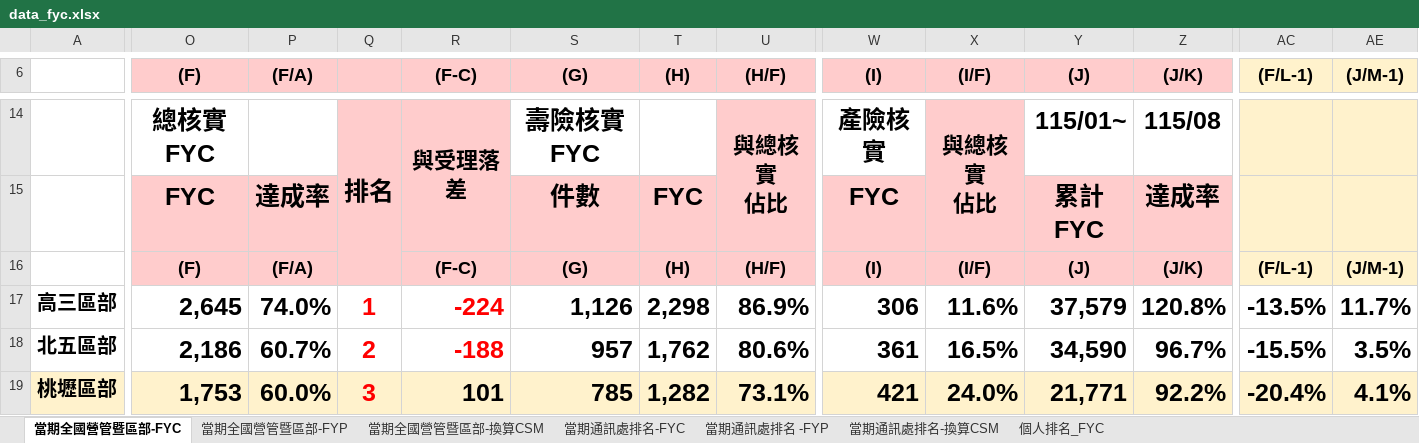
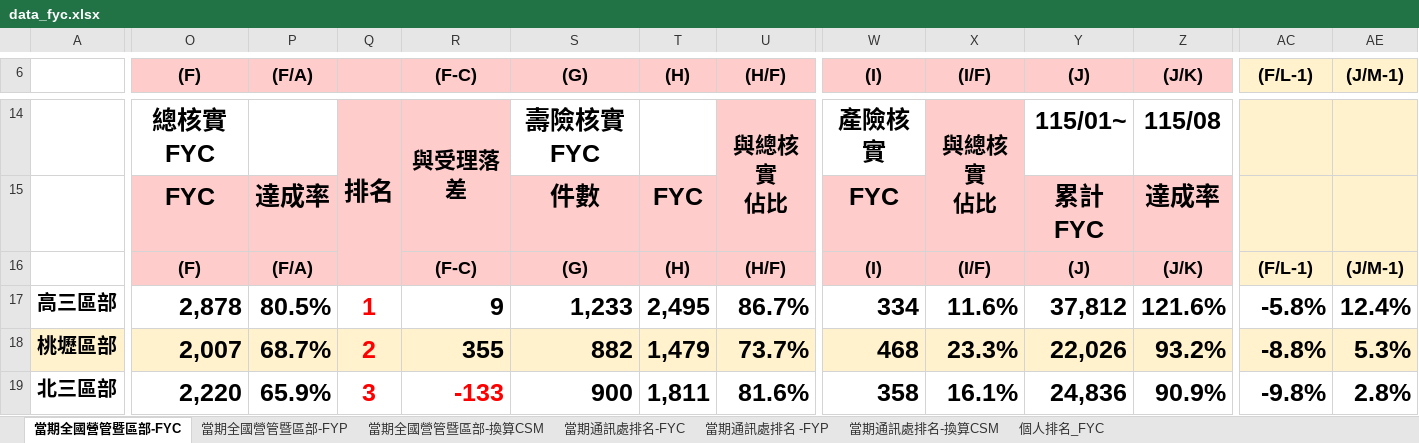
Before and after one commit to nehemiah1205/fubon-dashboard, an Excel workbook: data_fyc.xlsx, sheet 當期全國營管暨區部-FYC, drawn as a sheet; only a part is shown, gaps mark what is left out; values as stored, in another font and other column widths than the file's, no borders; charts and pictures and conditional formats not drawn; removed rows and columns are numbered as before the commit, all else as after; rows hold the shown columns only; the diff covers the shown part only; the diff names each change by its address in the sheet, - before the commit and + after, or states it on an @@ line.

```diff
--- a/data_fyc.xlsx (sheet 當期全國營管暨區部-FYC)
+++ b/data_fyc.xlsx (sheet 當期全國營管暨區部-FYC)
-O17 ((F)): 2,645
+O17 ((F)): 2,878
-P17 ((F/A)): 74.0%
+P17 ((F/A)): 80.5%
-R17 ((F-C)): -224
+R17 ((F-C)): 9
-R17 text colour: #FF0000
+R17 text colour: black
-S17 ((G)): 1,126
+S17 ((G)): 1,233
-T17 ((H)): 2,298
+T17 ((H)): 2,495
-U17 ((H/F)): 86.9%
+U17 ((H/F)): 86.7%
-W17 ((I)): 306
+W17 ((I)): 334
-Y17 ((J)): 37,579
+Y17 ((J)): 37,812
-Z17 ((J/K)): 120.8%
+Z17 ((J/K)): 121.6%
-AC17 ((F/L-1)): -13.5%
+AC17 ((F/L-1)): -5.8%
-AE17 ((J/M-1)): 11.7%
+AE17 ((J/M-1)): 12.4%
-row 18: 北五區部 | 2,186 | 60.7% | 2 | -188 | 957 | 1,762 | 80.6% | 361 | 16.5% | 34,590 | 96.7% | -15.5% | 3.5%
-O18 ((F)): 1,753
+O18 ((F)): 2,007
-P18 ((F/A)): 60.0%
+P18 ((F/A)): 68.7%
-Q18: 3
+Q18: 2
-R18 ((F-C)): 101
+R18 ((F-C)): 355
-S18 ((G)): 785
+S18 ((G)): 882
-T18 ((H)): 1,282
+T18 ((H)): 1,479
-U18 ((H/F)): 73.1%
+U18 ((H/F)): 73.7%
-W18 ((I)): 421
+W18 ((I)): 468
-X18 ((I/F)): 24.0%
+X18 ((I/F)): 23.3%
-Y18 ((J)): 21,771
+Y18 ((J)): 22,026
-Z18 ((J/K)): 92.2%
+Z18 ((J/K)): 93.2%
-AC18 ((F/L-1)): -20.4%
+AC18 ((F/L-1)): -8.8%
-AE18 ((J/M-1)): 4.1%
+AE18 ((J/M-1)): 5.3%
+row 19: 北三區部 | 2,220 | 65.9% | 3 | -133 | 900 | 1,811 | 81.6% | 358 | 16.1% | 24,836 | 90.9% | -9.8% | 2.8%
```
Also changed, not shown: 7 added rows, 7 removed rows, 191 edited cells and cell formats elsewhere in this sheet, sheet 個人排名_FYC, sheet 當期通訊處排名-FYC, sheet 當期通訊處排名-換算CSM, sheet 當期通訊處排名 -FYP, sheet 當期全國營管暨區部-換算CSM, sheet 當期全國營管暨區部-FYP, hidden cells, charts or pictures, data_kpi.xlsm.
